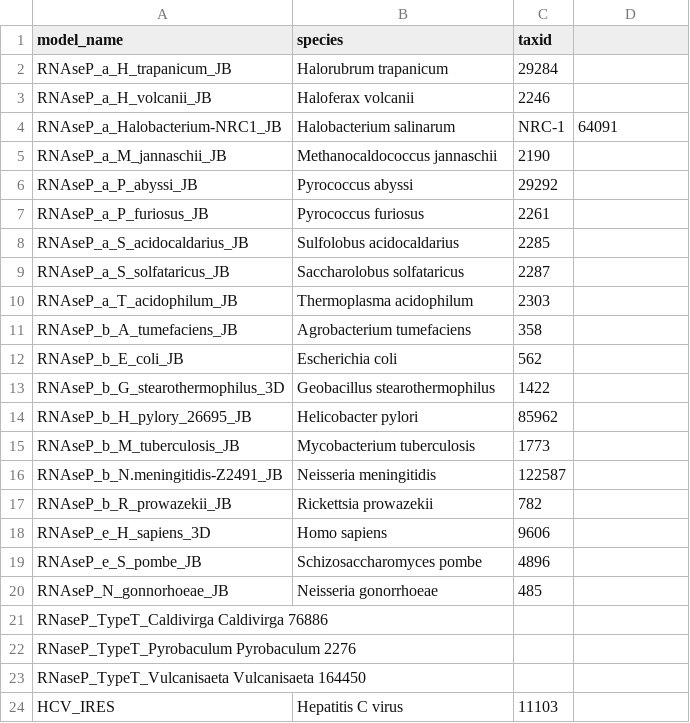
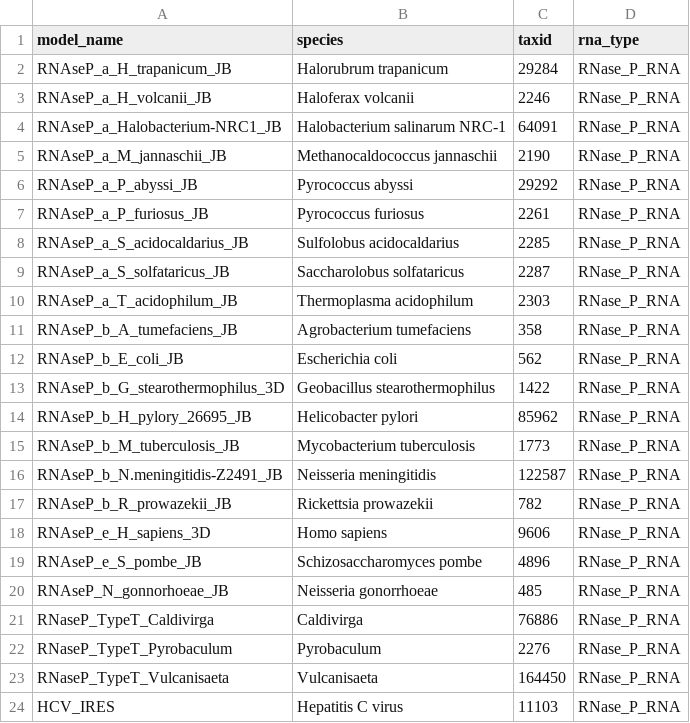
Before and after one commit to r2dt-bio/R2DT, a TSV file: data/rnasep/metadata.tsv, drawn as a sheet.

Commit message:
Fix RNase P metadata file

```diff
--- a/data/rnasep/metadata.tsv
+++ b/data/rnasep/metadata.tsv
@@ -1,24 +1,24 @@
-model_name	species	taxid
-RNAseP_a_H_trapanicum_JB	Halorubrum trapanicum	29284
-RNAseP_a_H_volcanii_JB	Haloferax volcanii	2246
-RNAseP_a_Halobacterium-NRC1_JB	Halobacterium salinarum	NRC-1	64091
-RNAseP_a_M_jannaschii_JB	Methanocaldococcus jannaschii	2190
-RNAseP_a_P_abyssi_JB	Pyrococcus abyssi	29292
-RNAseP_a_P_furiosus_JB	Pyrococcus furiosus	2261
-RNAseP_a_S_acidocaldarius_JB	Sulfolobus acidocaldarius	2285
-RNAseP_a_S_solfataricus_JB	Saccharolobus solfataricus	2287
-RNAseP_a_T_acidophilum_JB	Thermoplasma acidophilum	2303
-RNAseP_b_A_tumefaciens_JB	Agrobacterium tumefaciens	358
-RNAseP_b_E_coli_JB	Escherichia coli	562
-RNAseP_b_G_stearothermophilus_3D	Geobacillus stearothermophilus	1422
-RNAseP_b_H_pylory_26695_JB	Helicobacter pylori	85962
-RNAseP_b_M_tuberculosis_JB	Mycobacterium tuberculosis	1773
-RNAseP_b_N.meningitidis-Z2491_JB	Neisseria meningitidis	122587
-RNAseP_b_R_prowazekii_JB	Rickettsia prowazekii	782
-RNAseP_e_H_sapiens_3D	Homo sapiens	9606
-RNAseP_e_S_pombe_JB	Schizosaccharomyces pombe	4896
-RNAseP_N_gonnorhoeae_JB	Neisseria gonorrhoeae	485
-RNaseP_TypeT_Caldivirga Caldivirga 76886
-RNaseP_TypeT_Pyrobaculum    Pyrobaculum 2276
-RNaseP_TypeT_Vulcanisaeta   Vulcanisaeta    164450
-HCV_IRES	Hepatitis C virus	11103
+model_name	species	taxid	rna_type
+RNAseP_a_H_trapanicum_JB	Halorubrum trapanicum	29284	RNase_P_RNA
+RNAseP_a_H_volcanii_JB	Haloferax volcanii	2246	RNase_P_RNA
+RNAseP_a_Halobacterium-NRC1_JB	Halobacterium salinarum NRC-1	64091	RNase_P_RNA
+RNAseP_a_M_jannaschii_JB	Methanocaldococcus jannaschii	2190	RNase_P_RNA
+RNAseP_a_P_abyssi_JB	Pyrococcus abyssi	29292	RNase_P_RNA
+RNAseP_a_P_furiosus_JB	Pyrococcus furiosus	2261	RNase_P_RNA
+RNAseP_a_S_acidocaldarius_JB	Sulfolobus acidocaldarius	2285	RNase_P_RNA
+RNAseP_a_S_solfataricus_JB	Saccharolobus solfataricus	2287	RNase_P_RNA
+RNAseP_a_T_acidophilum_JB	Thermoplasma acidophilum	2303	RNase_P_RNA
+RNAseP_b_A_tumefaciens_JB	Agrobacterium tumefaciens	358	RNase_P_RNA
+RNAseP_b_E_coli_JB	Escherichia coli	562	RNase_P_RNA
+RNAseP_b_G_stearothermophilus_3D	Geobacillus stearothermophilus	1422	RNase_P_RNA
+RNAseP_b_H_pylory_26695_JB	Helicobacter pylori	85962	RNase_P_RNA
+RNAseP_b_M_tuberculosis_JB	Mycobacterium tuberculosis	1773	RNase_P_RNA
+RNAseP_b_N.meningitidis-Z2491_JB	Neisseria meningitidis	122587	RNase_P_RNA
+RNAseP_b_R_prowazekii_JB	Rickettsia prowazekii	782	RNase_P_RNA
+RNAseP_e_H_sapiens_3D	Homo sapiens	9606	RNase_P_RNA
+RNAseP_e_S_pombe_JB	Schizosaccharomyces pombe	4896	RNase_P_RNA
+RNAseP_N_gonnorhoeae_JB	Neisseria gonorrhoeae	485	RNase_P_RNA
+RNaseP_TypeT_Caldivirga	Caldivirga	76886	RNase_P_RNA
+RNaseP_TypeT_Pyrobaculum	Pyrobaculum	2276	RNase_P_RNA
+RNaseP_TypeT_Vulcanisaeta	Vulcanisaeta	164450	RNase_P_RNA
+HCV_IRES	Hepatitis C virus	11103	RNase_P_RNA
```
